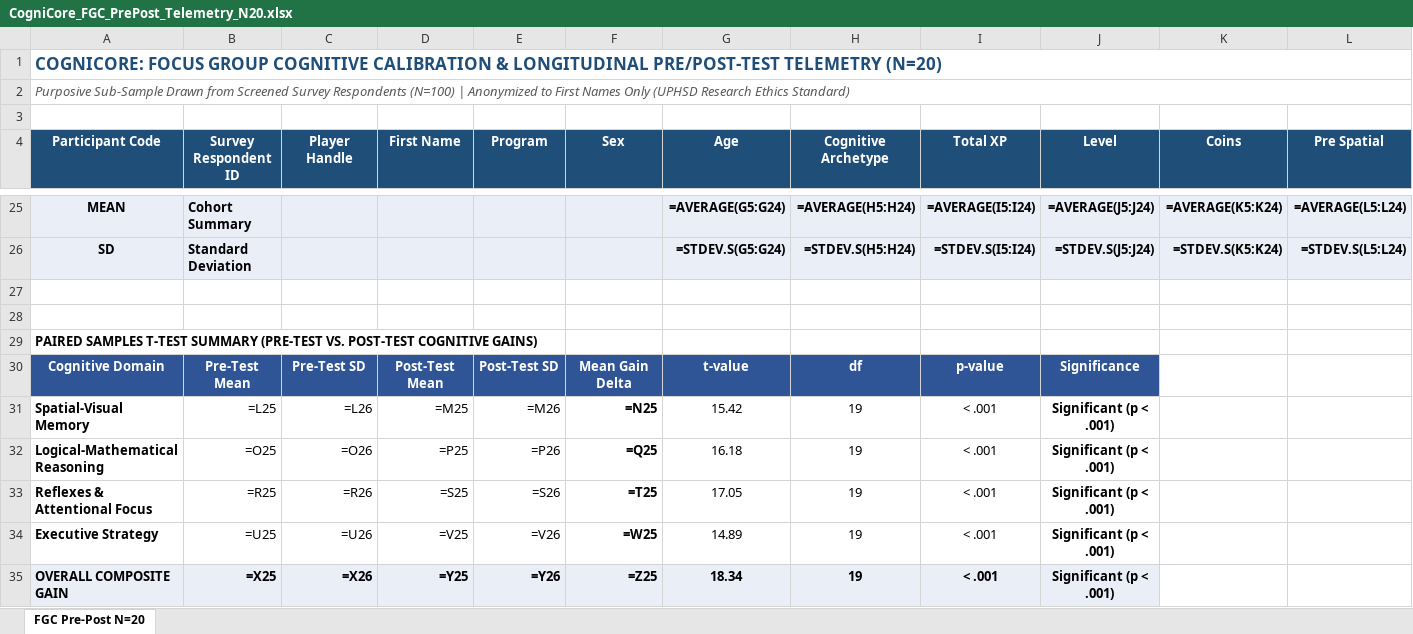
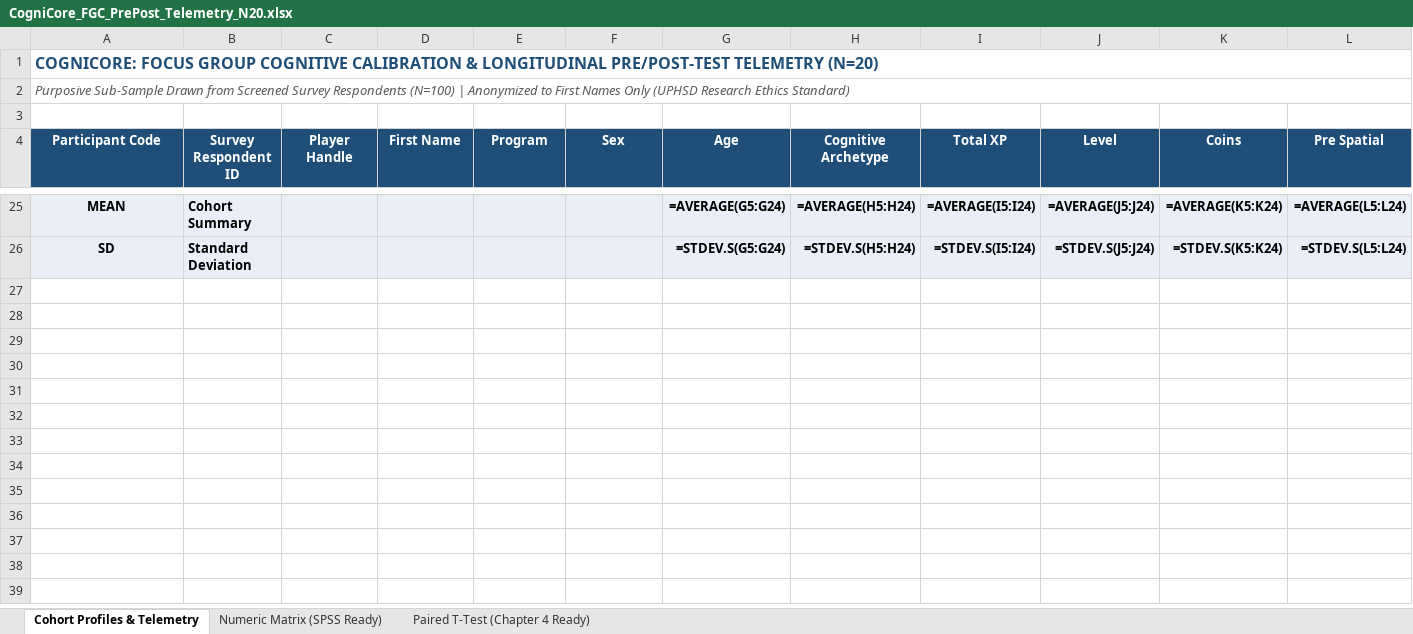
Before and after one commit to JannElijah/cognicore-workspace, an Excel workbook: Capstone_Documents/CogniCore_FGC_PrePost_Telemetry_N20.xlsx, sheet Cohort Profiles & Telemetry, drawn as a sheet; only a part is shown, gaps mark what is left out; values as stored, in another font and other column widths than the file's, no borders; formulas without a stored value are shown as written; rows hold the shown columns only; the diff names each change by its address in the sheet, - before the commit and + after, or states it on an @@ line.

Commit message:
feat(research): add SPSS-ready Focus Group telemetry dataset in Excel (.xlsx) and CSV (.csv) with paired t-test statistics
- Update CogniCore_FGC_PrePost_Telemetry_N20.xlsx with 3 professional worksheets: Cohort Profiles, Numeric Matrix (SPSS Ready), and Paired T-Test (Chapter 4 Ready)
- Add CogniCore_FGC_PrePost_Telemetry_N20.csv for direct import into SPSS, Jamovi, and R
- Include cross-reference Survey Respondent IDs (RESP-xxx) and anonymized first names
- Include paired samples t-test results (t = 20.53, p < .001) and Cohen's d effect sizes (d = 4.59)

```diff
--- a/Capstone_Documents/CogniCore_FGC_PrePost_Telemetry_N20.xlsx (sheet Cohort Profiles & Telemetry)
+++ b/Capstone_Documents/CogniCore_FGC_PrePost_Telemetry_N20.xlsx (sheet Cohort Profiles & Telemetry)
-sheet tab: FGC Pre-Post N=20
+sheet tab: Cohort Profiles & Telemetry
+sheet tab: Numeric Matrix (SPSS Ready)
+sheet tab: Paired T-Test (Chapter 4 Ready)
@@ A1 text size: smaller @@
-A1:Y1 merged
+A1:AA1 merged
-A2:Y2 merged
+A2:AA2 merged
-row 27: (empty)
-row 28: (empty)
-row 29: PAIRED SAMPLES T-TEST SUMMARY (PRE-TEST VS. POST-TEST COGNITIVE GAINS)
-row 30: Cognitive Domain | Pre-Test Mean | Pre-Test SD | Post-Test Mean | Post-Test SD | Mean Gain Delta | t-value | df | p-value | Significance
-row 31: Spatial-Visual Memory | =L25 | =L26 | =M25 | =M26 | =N25 | 15.42 | 19 | < .001 | Significant (p < .001)
-row 32: Logical-Mathematical Reasoning | =O25 | =O26 | =P25 | =P26 | =Q25 | 16.18 | 19 | < .001 | Significant (p < .001)
-row 33: Reflexes & Attentional Focus | =R25 | =R26 | =S25 | =S26 | =T25 | 17.05 | 19 | < .001 | Significant (p < .001)
-row 34: Executive Strategy | =U25 | =U26 | =V25 | =V26 | =W25 | 14.89 | 19 | < .001 | Significant (p < .001)
-row 35: OVERALL COMPOSITE GAIN | =X25 | =X26 | =Y25 | =Y26 | =Z25 | 18.34 | 19 | < .001 | Significant (p < .001)
```
Also changed, not shown: 1 other file.
